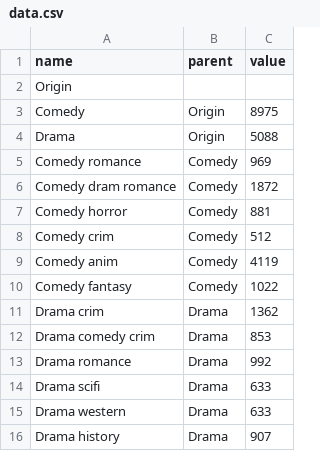
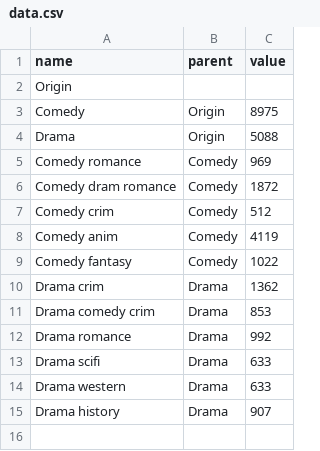
Before and after one commit to hani-laoubi/dataviz, a CSV file: data.csv, drawn as a sheet; the diff names each change by its address in the sheet, - before the commit and + after, or states it on an @@ line.

Commit message:
Update data.csv

```diff
--- a/data.csv
+++ b/data.csv
-row 7: Comedy horror | Comedy | 881
```
